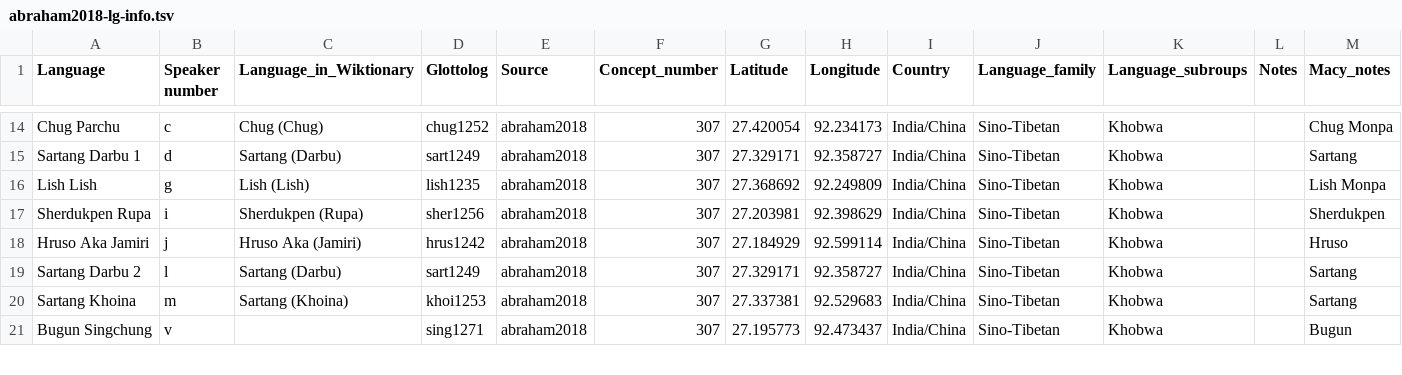
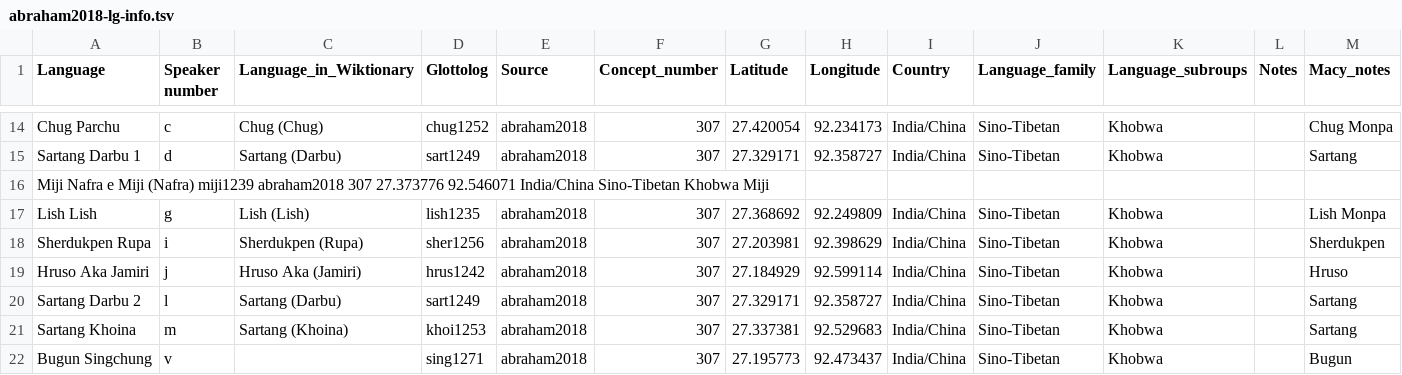
Before and after one commit to lexibank/abrahammonpa, a TSV file: raw/abraham2018-lg-info.tsv, drawn as a sheet; only a part is shown, gaps mark what is left out.

Commit message:
Update abraham2018-lg-info.tsv

```diff
--- a/raw/abraham2018-lg-info.tsv
+++ b/raw/abraham2018-lg-info.tsv
@@ -15,2 +15,3 @@ Chug Parchu	c	Chug (Chug)	chug1252	abraham2018	307	27.420054	92.234173	India/Chi
 Sartang Darbu 1	d	Sartang (Darbu)	sart1249	abraham2018	307	27.329171	92.358727	India/China	Sino-Tibetan	Khobwa		Sartang
+Miji Nafra  e Miji (Nafra)  miji1239  abraham2018 307 27.373776 92.546071 India/China Sino-Tibetan  Khobwa    Miji
 Lish Lish	g	Lish (Lish)	lish1235	abraham2018	307	27.368692	92.249809	India/China	Sino-Tibetan	Khobwa		Lish Monpa
```
